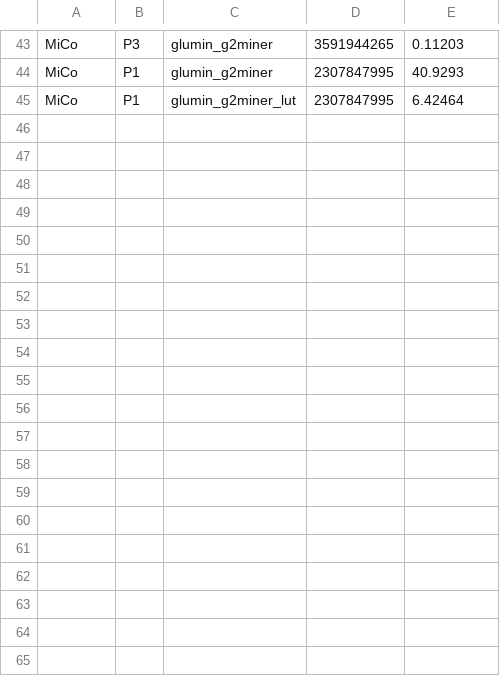
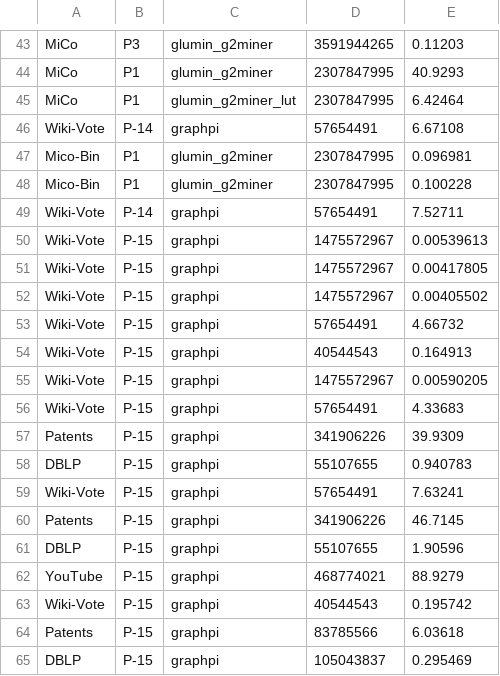
Before and after one commit to zlwu92/X-GMiner, a CSV file: scripts/overall_performance.csv, drawn as a sheet; only a part is shown, gaps mark what is left out; the diff covers the shown part only; the diff names each change by its address in the sheet, - before the commit and + after, or states it on an @@ line.

```diff
--- a/scripts/overall_performance.csv
+++ b/scripts/overall_performance.csv
+row 46: Wiki-Vote | P-14 | graphpi | 57654491 | 6.67108
+row 47: Mico-Bin | P1 | glumin_g2miner | 2307847995 | 0.096981
+row 48: Mico-Bin | P1 | glumin_g2miner | 2307847995 | 0.100228
+row 49: Wiki-Vote | P-14 | graphpi | 57654491 | 7.52711
+row 50: Wiki-Vote | P-15 | graphpi | 1475572967 | 0.00539613
+row 51: Wiki-Vote | P-15 | graphpi | 1475572967 | 0.00417805
+row 52: Wiki-Vote | P-15 | graphpi | 1475572967 | 0.00405502
+row 53: Wiki-Vote | P-15 | graphpi | 57654491 | 4.66732
+row 54: Wiki-Vote | P-15 | graphpi | 40544543 | 0.164913
+row 55: Wiki-Vote | P-15 | graphpi | 1475572967 | 0.00590205
+row 56: Wiki-Vote | P-15 | graphpi | 57654491 | 4.33683
+row 57: Patents | P-15 | graphpi | 341906226 | 39.9309
+row 58: DBLP | P-15 | graphpi | 55107655 | 0.940783
+row 59: Wiki-Vote | P-15 | graphpi | 57654491 | 7.63241
+row 60: Patents | P-15 | graphpi | 341906226 | 46.7145
+row 61: DBLP | P-15 | graphpi | 55107655 | 1.90596
+row 62: YouTube | P-15 | graphpi | 468774021 | 88.9279
+row 63: Wiki-Vote | P-15 | graphpi | 40544543 | 0.195742
+row 64: Patents | P-15 | graphpi | 83785566 | 6.03618
+row 65: DBLP | P-15 | graphpi | 105043837 | 0.295469
```
Also changed, not shown: 16 added rows elsewhere in this file, 40 other files.
